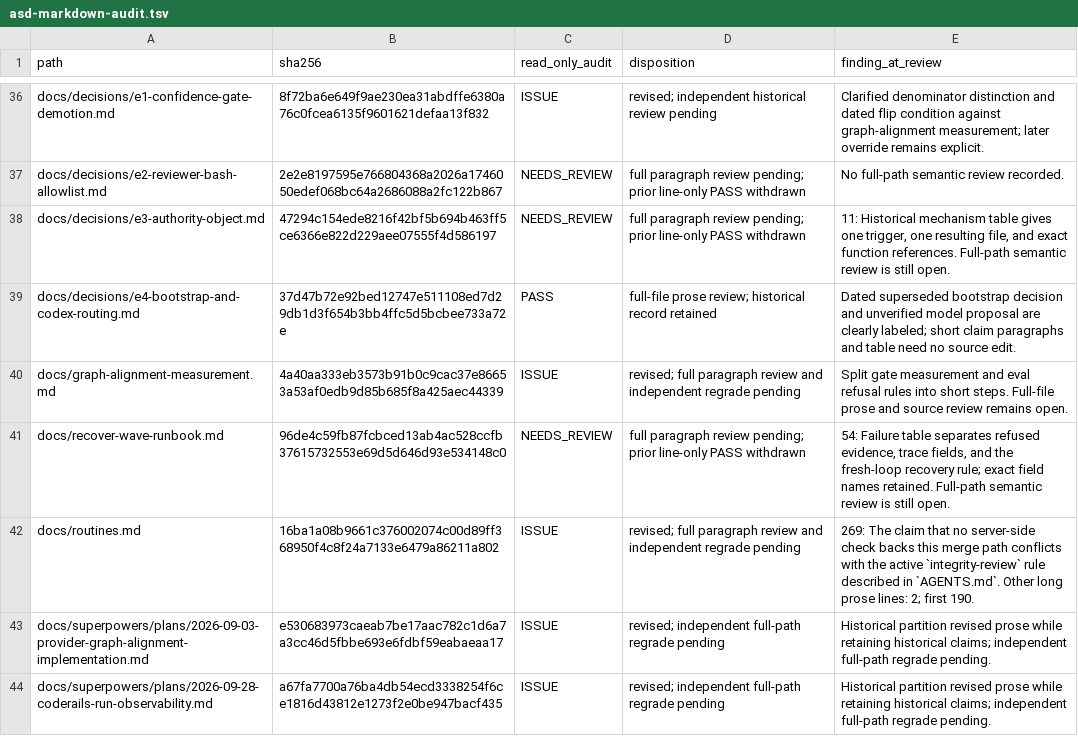
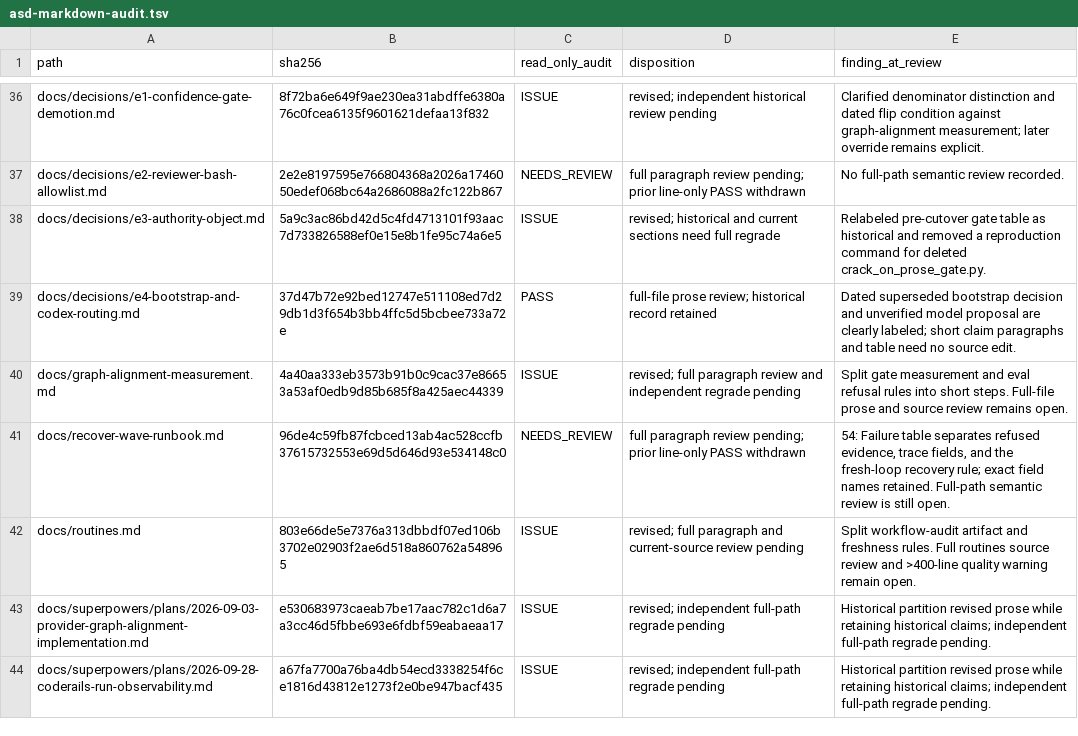
Before and after one commit to blueman82/coderails, a TSV file: docs/asd-markdown-audit.tsv, drawn as a sheet; only a part is shown, gaps mark what is left out.

Commit message:
docs: label pre-cutover authority and routine outcomes

```diff
--- a/docs/asd-markdown-audit.tsv
+++ b/docs/asd-markdown-audit.tsv
@@ -37,3 +37,3 @@ docs/decisions/e1-confidence-gate-demotion.md	8f72ba6e649f9ae230ea31abdffe6380a7
 docs/decisions/e2-reviewer-bash-allowlist.md	2e2e8197595e766804368a2026a1746050edef068bc64a2686088a2fc122b867	NEEDS_REVIEW	full paragraph review pending; prior line-only PASS withdrawn	No full-path semantic review recorded.
-docs/decisions/e3-authority-object.md	47294c154ede8216f42bf5b694b463ff5ce6366e822d229aee07555f4d586197	NEEDS_REVIEW	full paragraph review pending; prior line-only PASS withdrawn	11: Historical mechanism table gives one trigger, one resulting file, and exact function references. Full-path semantic review is still open.
+docs/decisions/e3-authority-object.md	5a9c3ac86bd42d5c4fd4713101f93aac7d733826588ef0e15e8b1fe95c74a6e5	ISSUE	revised; historical and current sections need full regrade	Relabeled pre-cutover gate table as historical and removed a reproduction command for deleted crack_on_prose_gate.py.
 docs/decisions/e4-bootstrap-and-codex-routing.md	37d47b72e92bed12747e511108ed7d29db1d3f654b3bb4ffc5d5bcbee733a72e	PASS	full-file prose review; historical record retained	Dated superseded bootstrap decision and unverified model proposal are clearly labeled; short claim paragraphs and table need no source edit.
@@ -41,3 +41,3 @@ docs/graph-alignment-measurement.md	4a40aa333eb3573b91b0c9cac37e86653a53af0edb9d
 docs/recover-wave-runbook.md	96de4c59fb87fcbced13ab4ac528ccfb37615732553e69d5d646d93e534148c0	NEEDS_REVIEW	full paragraph review pending; prior line-only PASS withdrawn	54: Failure table separates refused evidence, trace fields, and the fresh-loop recovery rule; exact field names retained. Full-path semantic review is still open.
-docs/routines.md	16ba1a08b9661c376002074c00d89ff368950f4c8f24a7133e6479a86211a802	ISSUE	revised; full paragraph review and independent regrade pending	269: The claim that no server-side check backs this merge path conflicts with the active `integrity-review` rule described in `AGENTS.md`. Other long prose lines: 2; first 190.
+docs/routines.md	803e66de5e7376a313dbbdf07ed106b3702e02903f2ae6d518a860762a548965	ISSUE	revised; full paragraph and current-source review pending	Split workflow-audit artifact and freshness rules. Full routines source review and >400-line quality warning remain open.
 docs/superpowers/plans/2026-09-03-provider-graph-alignment-implementation.md	e530683973caeab7be17aac782c1d6a7a3cc46d5fbbe693e6fdbf59eabaeaa17	ISSUE	revised; independent full-path regrade pending	Historical partition revised prose while retaining historical claims; independent full-path regrade pending.
```
Also changed, not shown: 2 other files.
